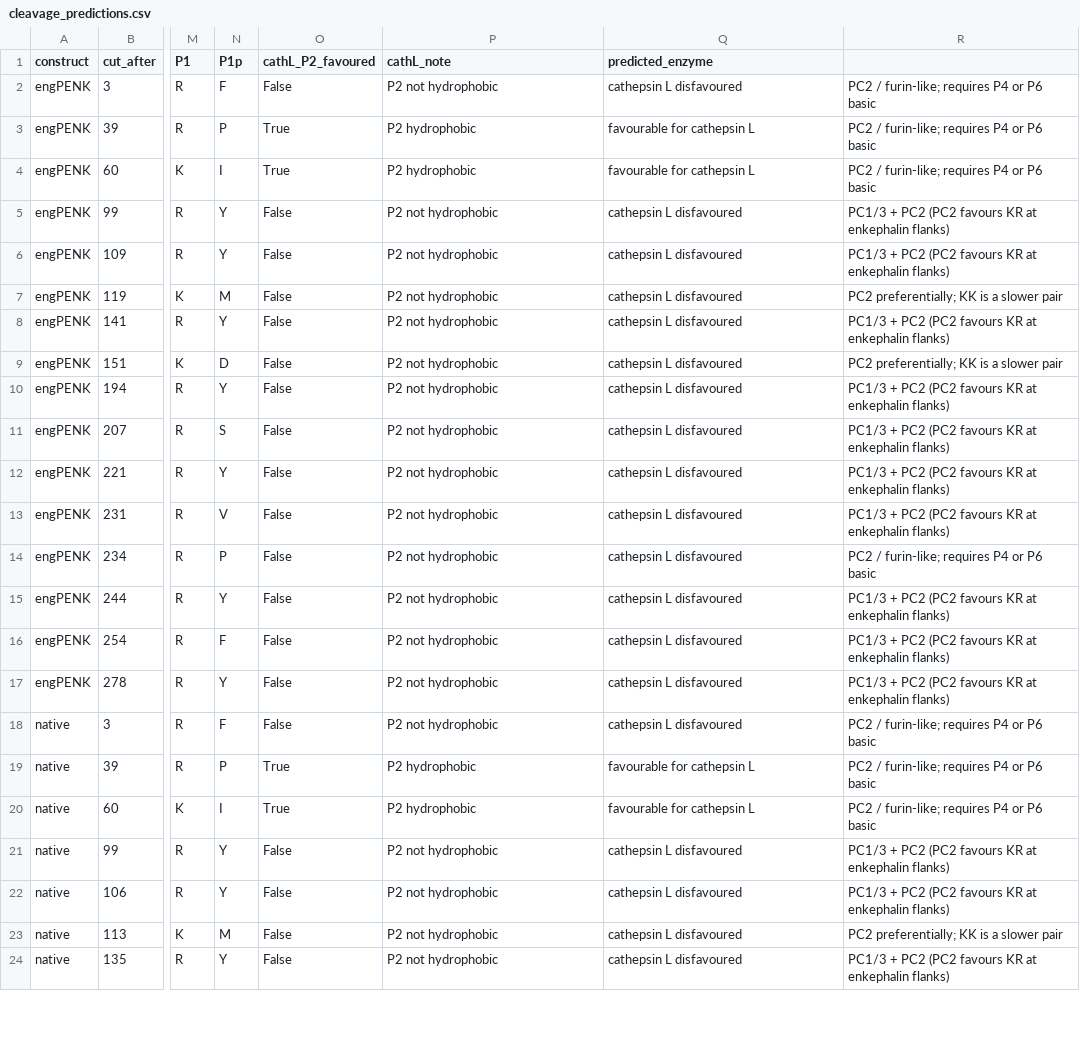
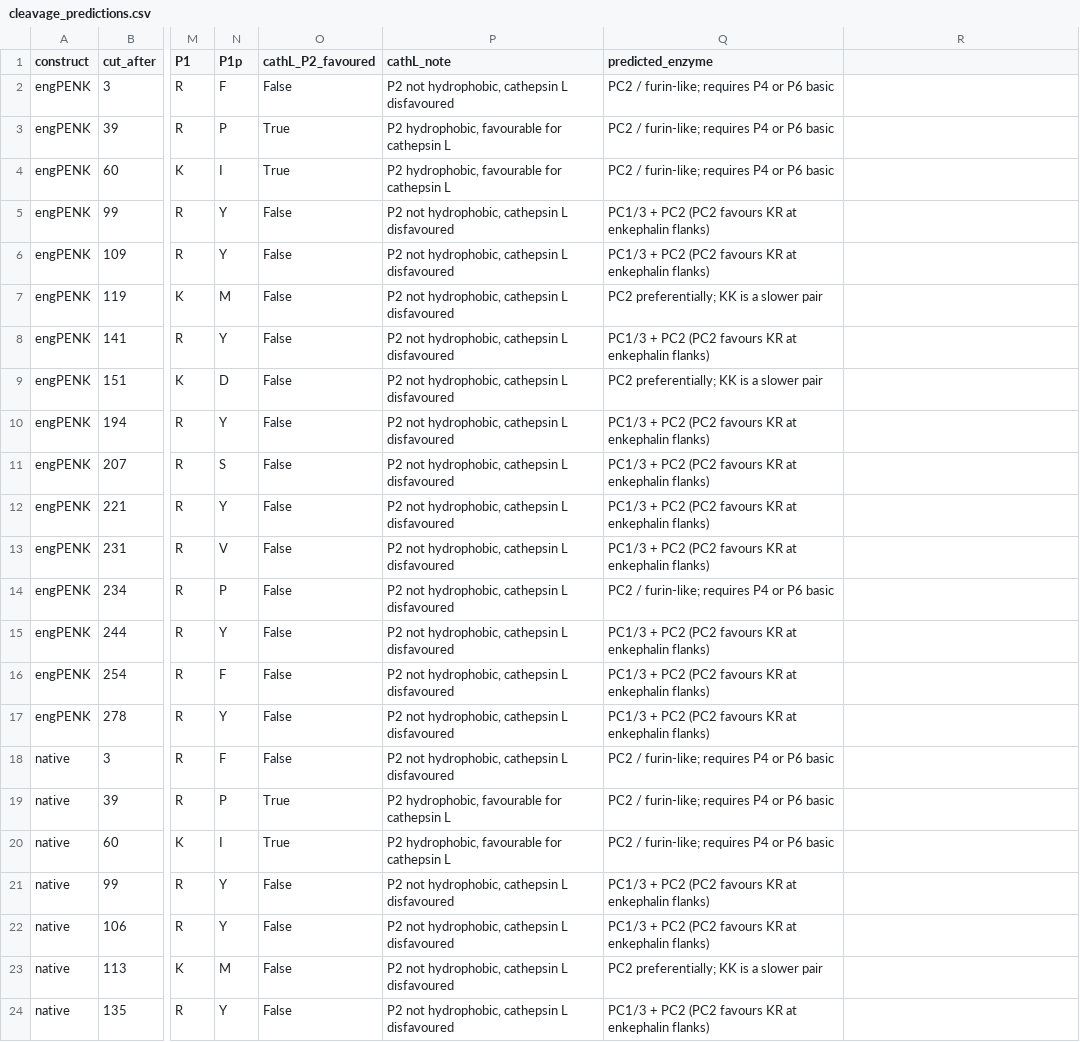
Before and after one commit to iGEM-Patras/dry-lab-modelling, a CSV file: 07_invitro_penk/tables/cleavage_predictions.csv, drawn as a sheet; only a part is shown, gaps mark what is left out; the diff covers the shown part only; the diff names each change by its address in the sheet, - before the commit and + after, or states it on an @@ line.

```diff
--- a/07_invitro_penk/tables/cleavage_predictions.csv
+++ b/07_invitro_penk/tables/cleavage_predictions.csv
-P2 (cathL_note): P2 not hydrophobic
+P2 (cathL_note): P2 not hydrophobic, cathepsin L disfavoured
-Q2 (predicted_enzyme): cathepsin L disfavoured
+Q2 (predicted_enzyme): PC2 / furin-like; requires P4 or P6 basic
-R2:R4: PC2 / furin-like; requires P4 or P6 basic
+R2:R4: (empty)
-P3:P4 (cathL_note): P2 hydrophobic
+P3:P4 (cathL_note): P2 hydrophobic, favourable for cathepsin L
-Q3:Q4 (predicted_enzyme): favourable for cathepsin L
+Q3:Q4 (predicted_enzyme): PC2 / furin-like; requires P4 or P6 basic
-P5:P18 (cathL_note): P2 not hydrophobic
+P5:P18 (cathL_note): P2 not hydrophobic, cathepsin L disfavoured
-Q5:Q6 (predicted_enzyme): cathepsin L disfavoured
+Q5:Q6 (predicted_enzyme): PC1/3 + PC2 (PC2 favours KR at enkephalin flanks)
-R5:R6: PC1/3 + PC2 (PC2 favours KR at enkephalin flanks)
+R5:R6: (empty)
-Q7 (predicted_enzyme): cathepsin L disfavoured
+Q7 (predicted_enzyme): PC2 preferentially; KK is a slower pair
-R7: PC2 preferentially; KK is a slower pair
+R7: (empty)
-Q8 (predicted_enzyme): cathepsin L disfavoured
+Q8 (predicted_enzyme): PC1/3 + PC2 (PC2 favours KR at enkephalin flanks)
-R8: PC1/3 + PC2 (PC2 favours KR at enkephalin flanks)
+R8: (empty)
-Q9 (predicted_enzyme): cathepsin L disfavoured
+Q9 (predicted_enzyme): PC2 preferentially; KK is a slower pair
-R9: PC2 preferentially; KK is a slower pair
+R9: (empty)
-Q10:Q13 (predicted_enzyme): cathepsin L disfavoured
+Q10:Q13 (predicted_enzyme): PC1/3 + PC2 (PC2 favours KR at enkephalin flanks)
-R10:R13: PC1/3 + PC2 (PC2 favours KR at enkephalin flanks)
+R10:R13: (empty)
-Q14 (predicted_enzyme): cathepsin L disfavoured
+Q14 (predicted_enzyme): PC2 / furin-like; requires P4 or P6 basic
-R14: PC2 / furin-like; requires P4 or P6 basic
+R14: (empty)
-Q15:Q17 (predicted_enzyme): cathepsin L disfavoured
+Q15:Q17 (predicted_enzyme): PC1/3 + PC2 (PC2 favours KR at enkephalin flanks)
-R15:R17: PC1/3 + PC2 (PC2 favours KR at enkephalin flanks)
+R15:R17: (empty)
-Q18 (predicted_enzyme): cathepsin L disfavoured
+Q18 (predicted_enzyme): PC2 / furin-like; requires P4 or P6 basic
-R18:R20: PC2 / furin-like; requires P4 or P6 basic
+R18:R20: (empty)
-P19:P20 (cathL_note): P2 hydrophobic
+P19:P20 (cathL_note): P2 hydrophobic, favourable for cathepsin L
-Q19:Q20 (predicted_enzyme): favourable for cathepsin L
+Q19:Q20 (predicted_enzyme): PC2 / furin-like; requires P4 or P6 basic
-P21:P24 (cathL_note): P2 not hydrophobic
+P21:P24 (cathL_note): P2 not hydrophobic, cathepsin L disfavoured
-Q21:Q22 (predicted_enzyme): cathepsin L disfavoured
+Q21:Q22 (predicted_enzyme): PC1/3 + PC2 (PC2 favours KR at enkephalin flanks)
-R21:R22: PC1/3 + PC2 (PC2 favours KR at enkephalin flanks)
+R21:R22: (empty)
-Q23 (predicted_enzyme): cathepsin L disfavoured
+Q23 (predicted_enzyme): PC2 preferentially; KK is a slower pair
-R23: PC2 preferentially; KK is a slower pair
+R23: (empty)
-Q24 (predicted_enzyme): cathepsin L disfavoured
+Q24 (predicted_enzyme): PC1/3 + PC2 (PC2 favours KR at enkephalin flanks)
-R24: PC1/3 + PC2 (PC2 favours KR at enkephalin flanks)
+R24: (empty)
```
Also changed, not shown: 27 edited cells elsewhere in this file, 04_lipoplex_md/targeting/lipoplex_formulation_spec.csv, 06_engineering_cycles/cycle7_calibration/data/cycle7_manifest.csv, 21 other files.
